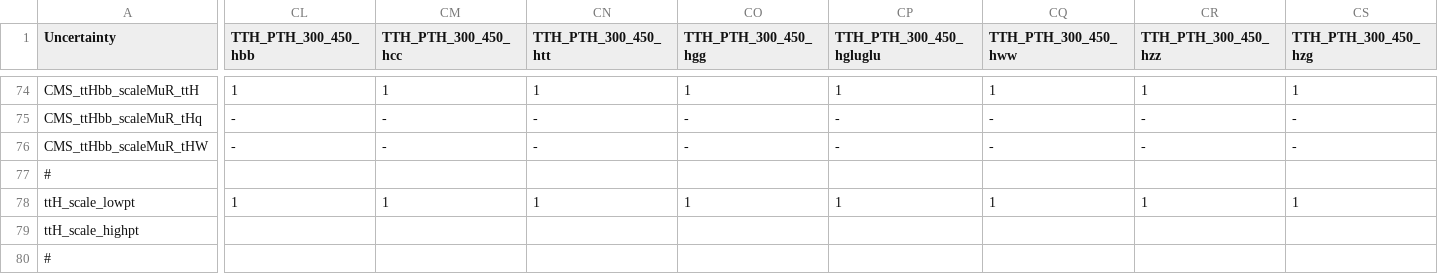
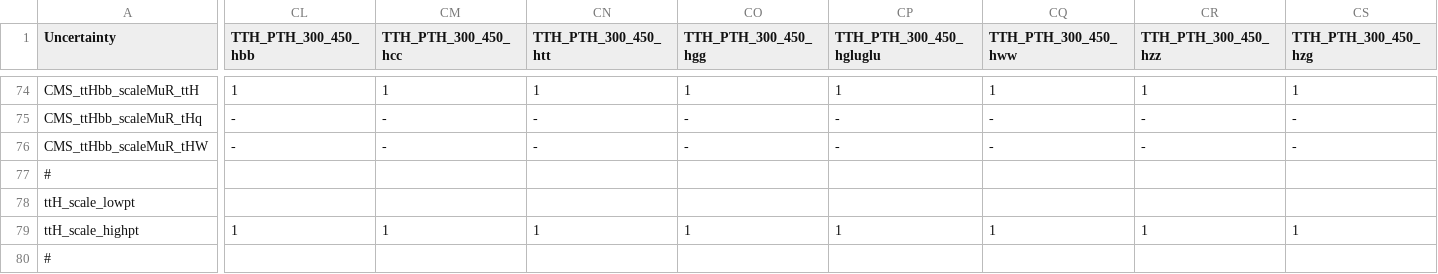
Before and after one commit to kit-cn-cms/pyroot-plotscripts, a CSV file: configs/legacyAnalysis/systs_2016.csv, drawn as a sheet; only a part is shown, gaps mark what is left out; the diff covers the shown part only; the diff names each change by its address in the sheet, - before the commit and + after, or states it on an @@ line.

Commit message:
fix 16 systs for STXS h decays

```diff
--- a/configs/legacyAnalysis/systs_2016.csv
+++ b/configs/legacyAnalysis/systs_2016.csv
-CL78 (TTH_PTH_300_450_hbb): 1
+CL78 (TTH_PTH_300_450_hbb): (empty)
-CM78 (TTH_PTH_300_450_hcc): 1
+CM78 (TTH_PTH_300_450_hcc): (empty)
-CN78 (TTH_PTH_300_450_htt): 1
+CN78 (TTH_PTH_300_450_htt): (empty)
-CO78 (TTH_PTH_300_450_hgg): 1
+CO78 (TTH_PTH_300_450_hgg): (empty)
-CP78 (TTH_PTH_300_450_hgluglu): 1
+CP78 (TTH_PTH_300_450_hgluglu): (empty)
-CQ78 (TTH_PTH_300_450_hww): 1
+CQ78 (TTH_PTH_300_450_hww): (empty)
-CR78 (TTH_PTH_300_450_hzz): 1
+CR78 (TTH_PTH_300_450_hzz): (empty)
-CS78 (TTH_PTH_300_450_hzg): 1
+CS78 (TTH_PTH_300_450_hzg): (empty)
-CL79 (TTH_PTH_300_450_hbb): (empty)
+CL79 (TTH_PTH_300_450_hbb): 1
-CM79 (TTH_PTH_300_450_hcc): (empty)
+CM79 (TTH_PTH_300_450_hcc): 1
-CN79 (TTH_PTH_300_450_htt): (empty)
+CN79 (TTH_PTH_300_450_htt): 1
-CO79 (TTH_PTH_300_450_hgg): (empty)
+CO79 (TTH_PTH_300_450_hgg): 1
-CP79 (TTH_PTH_300_450_hgluglu): (empty)
+CP79 (TTH_PTH_300_450_hgluglu): 1
-CQ79 (TTH_PTH_300_450_hww): (empty)
+CQ79 (TTH_PTH_300_450_hww): 1
-CR79 (TTH_PTH_300_450_hzz): (empty)
+CR79 (TTH_PTH_300_450_hzz): 1
-CS79 (TTH_PTH_300_450_hzg): (empty)
+CS79 (TTH_PTH_300_450_hzg): 1
```
Also changed, not shown: 80 edited cells elsewhere in this file.
